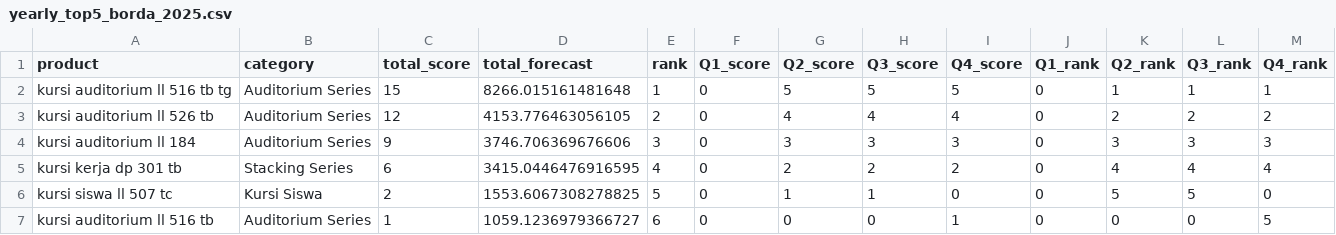
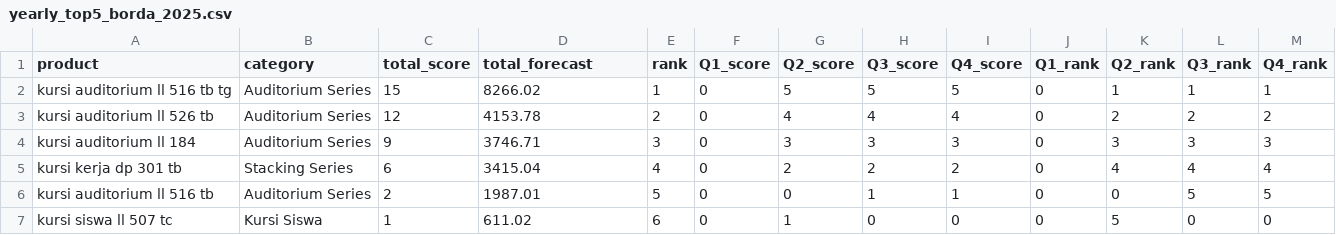
Before and after one commit to fuadvi/forecast, a CSV file: yearly_top5_borda_2025.csv, drawn as a sheet.

```diff
--- a/yearly_top5_borda_2025.csv
+++ b/yearly_top5_borda_2025.csv
@@ -1,7 +1,7 @@
 product,category,total_score,total_forecast,rank,Q1_score,Q2_score,Q3_score,Q4_score,Q1_rank,Q2_rank,Q3_rank,Q4_rank
-kursi auditorium ll 516 tb tg,Auditorium Series,15,8266.015161481648,1,0,5,5,5,0,1,1,1
-kursi auditorium ll 526 tb,Auditorium Series,12,4153.776463056105,2,0,4,4,4,0,2,2,2
-kursi auditorium ll 184,Auditorium Series,9,3746.706369676606,3,0,3,3,3,0,3,3,3
-kursi kerja dp 301 tb,Stacking Series,6,3415.0446476916595,4,0,2,2,2,0,4,4,4
-kursi siswa ll 507 tc,Kursi Siswa,2,1553.6067308278825,5,0,1,1,0,0,5,5,0
-kursi auditorium ll 516 tb,Auditorium Series,1,1059.1236979366727,6,0,0,0,1,0,0,0,5
+kursi auditorium ll 516 tb tg,Auditorium Series,15,8266.02,1,0,5,5,5,0,1,1,1
+kursi auditorium ll 526 tb,Auditorium Series,12,4153.78,2,0,4,4,4,0,2,2,2
+kursi auditorium ll 184,Auditorium Series,9,3746.71,3,0,3,3,3,0,3,3,3
+kursi kerja dp 301 tb,Stacking Series,6,3415.04,4,0,2,2,2,0,4,4,4
+kursi auditorium ll 516 tb,Auditorium Series,2,1987.01,5,0,0,1,1,0,0,5,5
+kursi siswa ll 507 tc,Kursi Siswa,1,611.02,6,0,1,0,0,0,5,0,0
```
Also changed, not shown: forecast_per_product_24m.csv, quarterly_top5_2025.csv, 9 other files.
